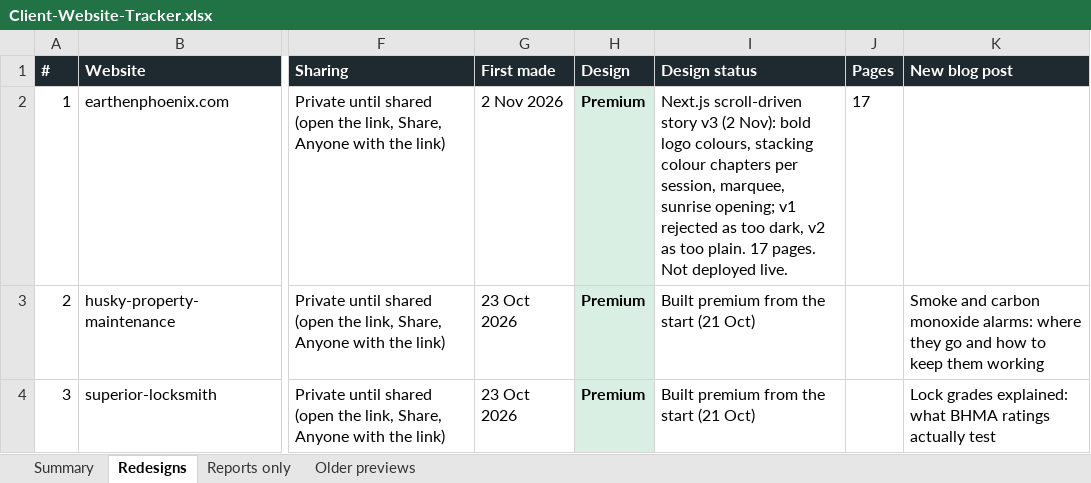
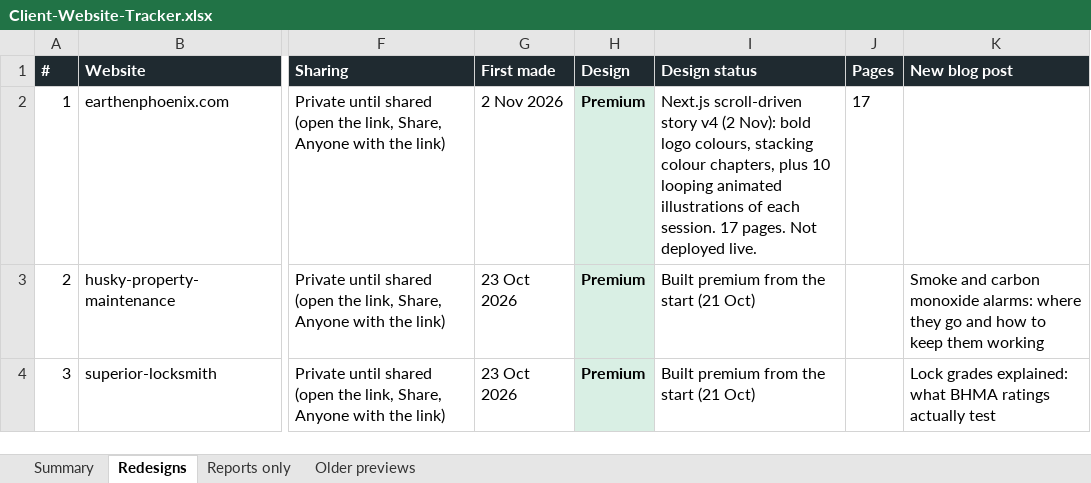
Before and after one commit to DaveOyangorin/VA-KIT-website-creation-template, an Excel workbook: Client-Website-Tracker.xlsx, sheet Redesigns, drawn as a sheet; only a part is shown, gaps mark what is left out; values as stored, in another font and other column widths than the file's, no borders; the diff names each change by its address in the sheet, - before the commit and + after, or states it on an @@ line.

```diff
--- a/Client-Website-Tracker.xlsx (sheet Redesigns)
+++ b/Client-Website-Tracker.xlsx (sheet Redesigns)
-I2 (Design status): …scroll-driven story v3 (2 Nov): bold logo colours, stacking colour chapters per session, marquee, sunrise opening; v1 rejected as too dark, v2 as too plain. 17 pages.…
+I2 (Design status): …scroll-driven story v4 (2 Nov): bold logo colours, stacking colour chapters, plus 10 looping animated illustrations of each session. 17 pages.…
```
Also changed, not shown: 6 other files.
